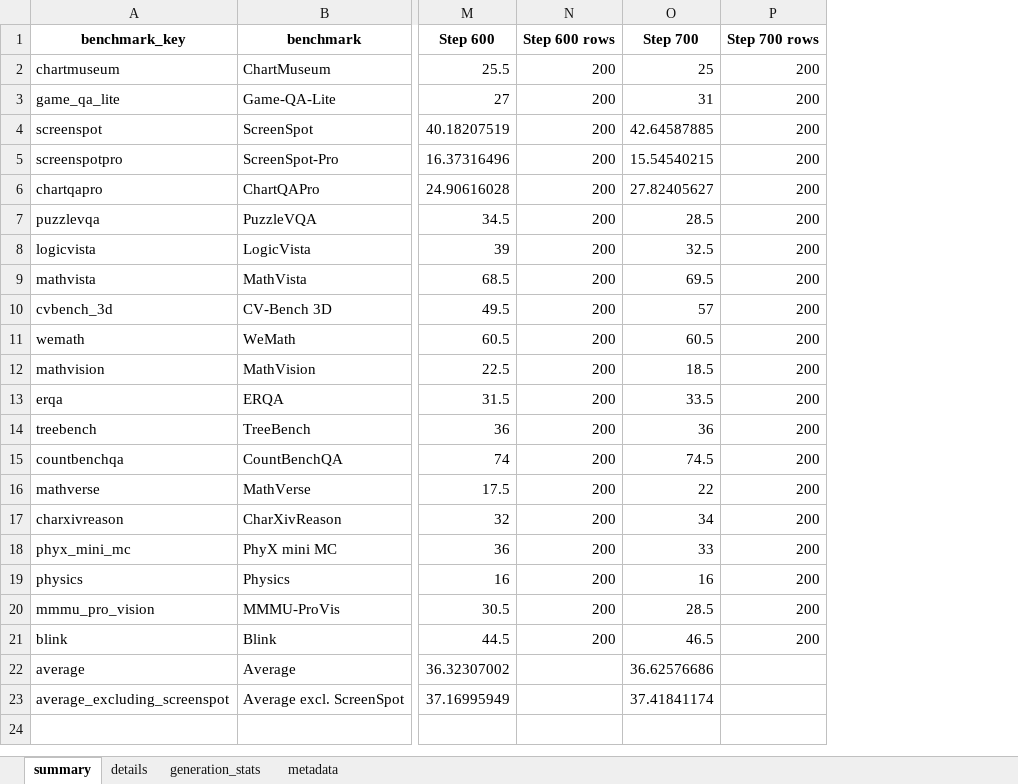
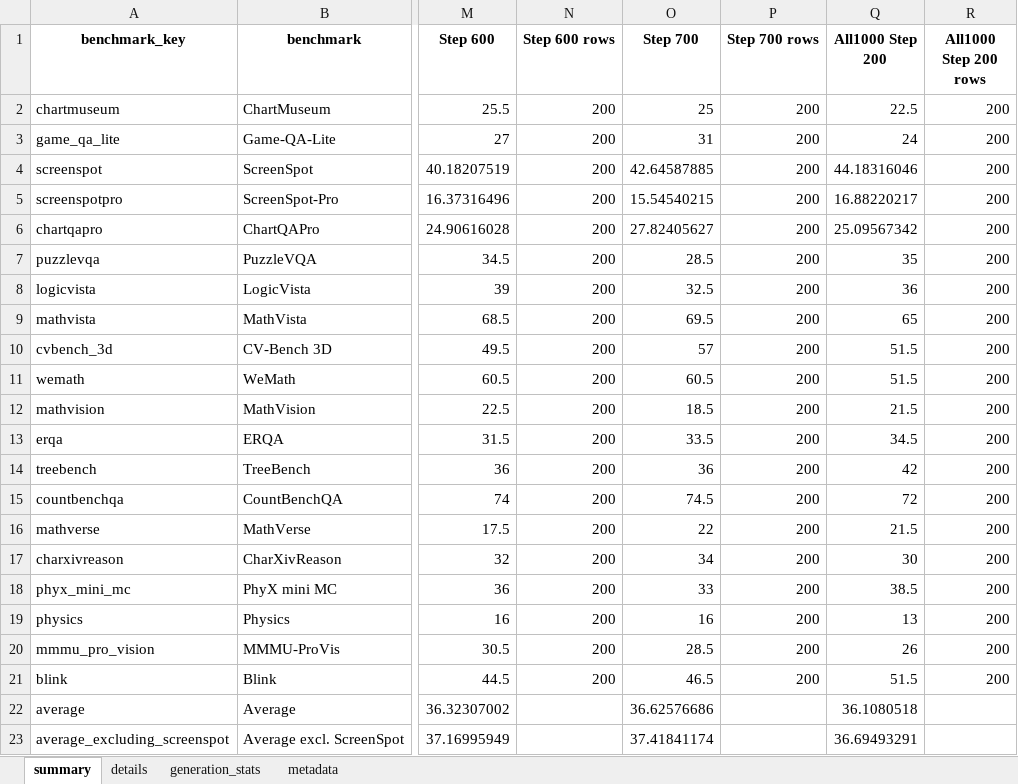
Before and after one commit to maveryn/trace-internal, an Excel workbook: results/qwen25vl3b_trace_candidate20_with_step300_results.xlsx, sheet summary, drawn as a sheet; only a part is shown, gaps mark what is left out; values as stored, in another font and other column widths than the file's, no borders; the diff names each change by its address in the sheet, - before the commit and + after, or states it on an @@ line.

```diff
--- a/results/qwen25vl3b_trace_candidate20_with_step300_results.xlsx (sheet summary)
+++ b/results/qwen25vl3b_trace_candidate20_with_step300_results.xlsx (sheet summary)
+column Q (All1000 Step 200), rows 2-23: 22.5 | 24 | 44.18316046 | 16.88220217 | 25.09567342 | 35 | 36 | 65 | 51.5 | 51.5 | 21.5 | 34.5 | 42 | 72 | 21.5 | 30 | 38.5 | 13 | 26 | 51.5 | 36.1080518 | 36.69493291
+column R (All1000 Step 200 rows), rows 2-21: all 200
```
Also changed, not shown: sheet generation_stats, sheet details, sheet metadata, 2 other files.
